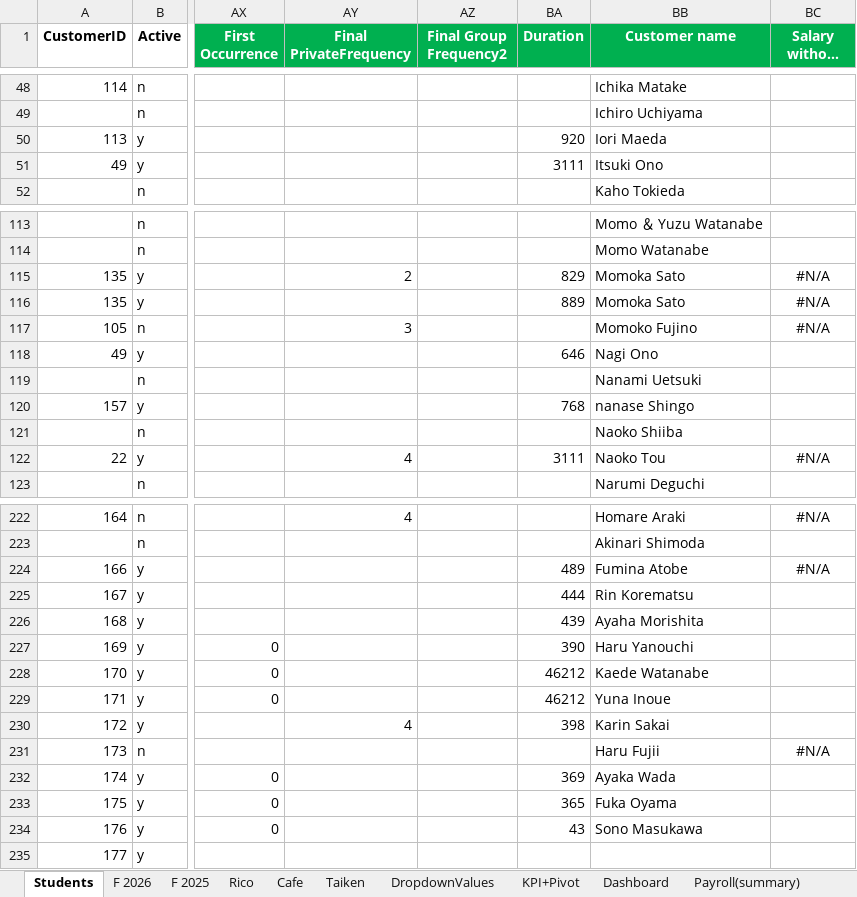
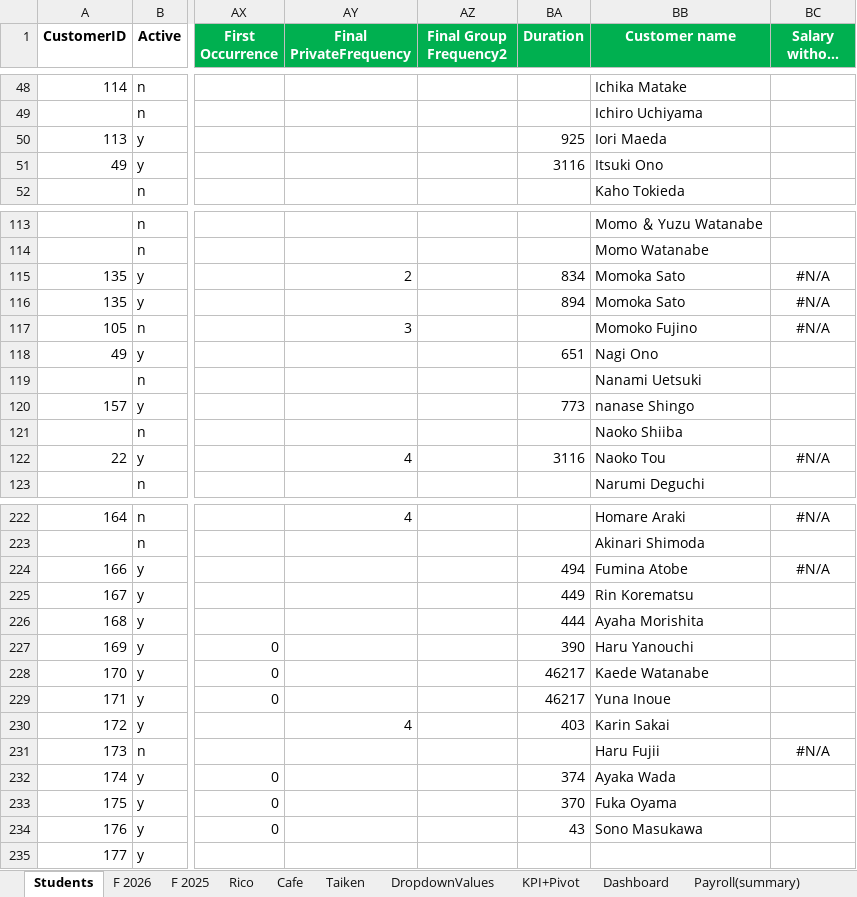
Before and after one commit to Euthenian/bee-school-knowledge, an Excel workbook: 事務/Dashboard-Students Macro.xlsm, sheet Students, drawn as a sheet; only a part is shown, gaps mark what is left out; long unchanged cells end in …; values as stored, in another font and other column widths than the file's, no borders; charts and pictures and table styles not drawn; the diff covers the shown part only; the diff names each change by its address in the sheet, - before the commit and + after, or states it on an @@ line.

Commit message:
upd SD

```diff
--- a/事務/Dashboard-Students Macro.xlsm (sheet Students)
+++ b/事務/Dashboard-Students Macro.xlsm (sheet Students)
-BA50 (Duration): 920
+BA50 (Duration): 925
-BA51 (Duration): 3111
+BA51 (Duration): 3116
-BA115 (Duration): 829
+BA115 (Duration): 834
-BA116 (Duration): 889
+BA116 (Duration): 894
-BA118 (Duration): 646
+BA118 (Duration): 651
-BA120 (Duration): 768
+BA120 (Duration): 773
-BA122 (Duration): 3111
+BA122 (Duration): 3116
-BA224 (Duration): 489
+BA224 (Duration): 494
-BA225 (Duration): 444
+BA225 (Duration): 449
-BA226 (Duration): 439
+BA226 (Duration): 444
-BA228:BA229 (Duration): 46212
+BA228:BA229 (Duration): 46217
-BA230 (Duration): 398
+BA230 (Duration): 403
-BA232 (Duration): 369
+BA232 (Duration): 374
-BA233 (Duration): 365
+BA233 (Duration): 370
```
Also changed, not shown: 28 edited cells elsewhere in this sheet, sheet Taiken, charts or pictures.
